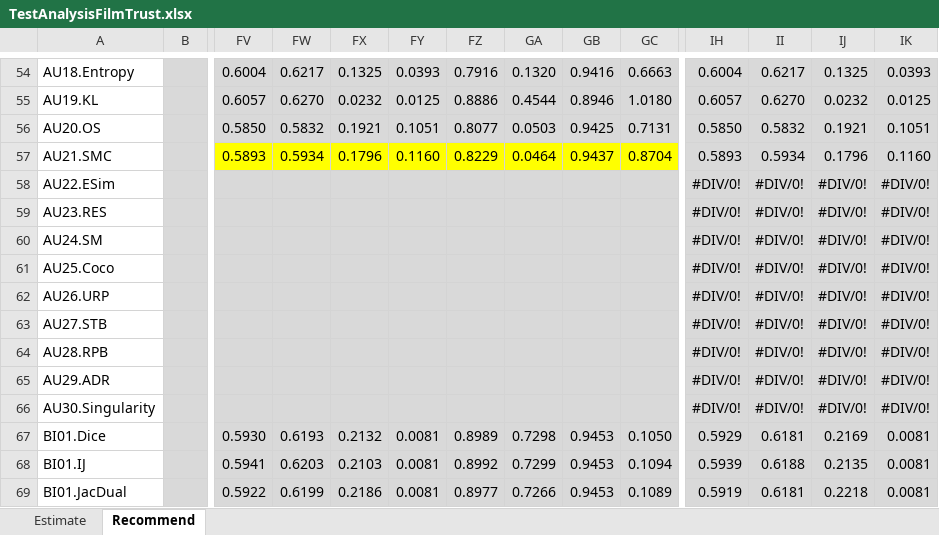
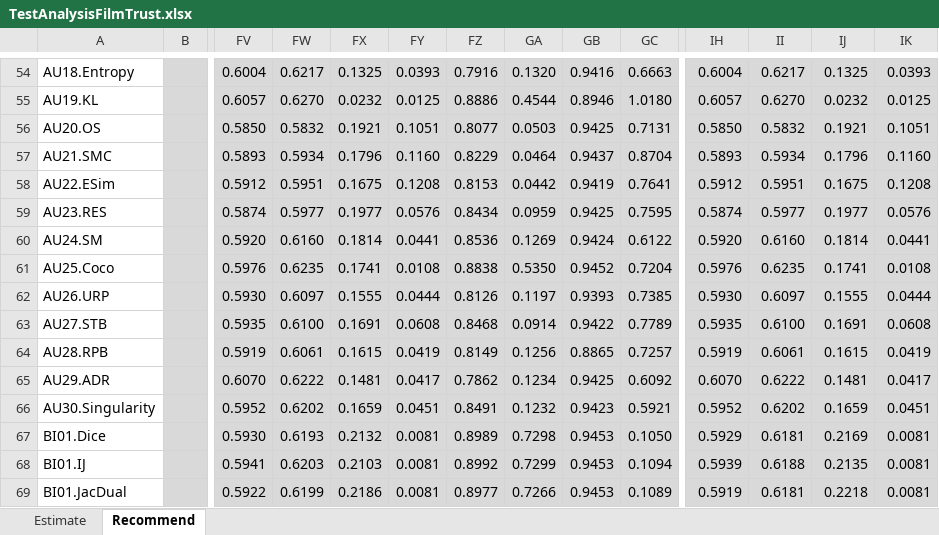
Before and after one commit to locnguyenacademic/sim, an Excel workbook: 4_testing/neighborcf/filmtrust/2022.05.19-big/TestAnalysisFilmTrust.xlsx, sheet Recommend, drawn as a sheet; only a part is shown, gaps mark what is left out; values as stored, in another font and other column widths than the file's, no borders; removed rows and columns are numbered as before the commit, all else as after; rows hold the shown columns only; the diff covers the shown part only; the diff names each change by its address in the sheet, - before the commit and + after, or states it on an @@ line.

```diff
--- a/4_testing/neighborcf/filmtrust/2022.05.19-big/TestAnalysisFilmTrust.xlsx (sheet Recommend)
+++ b/4_testing/neighborcf/filmtrust/2022.05.19-big/TestAnalysisFilmTrust.xlsx (sheet Recommend)
-FV57:GC57 fill: #FFFF00
+FV57:GC57 fill: #D9D9D9
-row 58: AU22.ESim |  |  |  |  |  |  |  |  |  | #DIV/0! | #DIV/0! | #DIV/0! | #DIV/0!
-row 59: AU23.RES |  |  |  |  |  |  |  |  |  | #DIV/0! | #DIV/0! | #DIV/0! | #DIV/0!
-row 60: AU24.SM |  |  |  |  |  |  |  |  |  | #DIV/0! | #DIV/0! | #DIV/0! | #DIV/0!
-row 61: AU25.Coco |  |  |  |  |  |  |  |  |  | #DIV/0! | #DIV/0! | #DIV/0! | #DIV/0!
-row 62: AU26.URP |  |  |  |  |  |  |  |  |  | #DIV/0! | #DIV/0! | #DIV/0! | #DIV/0!
-row 63: AU27.STB |  |  |  |  |  |  |  |  |  | #DIV/0! | #DIV/0! | #DIV/0! | #DIV/0!
-row 64: AU28.RPB |  |  |  |  |  |  |  |  |  | #DIV/0! | #DIV/0! | #DIV/0! | #DIV/0!
-row 65: AU29.ADR |  |  |  |  |  |  |  |  |  | #DIV/0! | #DIV/0! | #DIV/0! | #DIV/0!
-row 66: AU30.Singularity |  |  |  |  |  |  |  |  |  | #DIV/0! | #DIV/0! | #DIV/0! | #DIV/0!
+row 58: AU22.ESim |  | 0.5912 | 0.5951 | 0.1675 | 0.1208 | 0.8153 | 0.0442 | 0.9419 | 0.7641 | 0.5912 | 0.5951 | 0.1675 | 0.1208
+row 59: AU23.RES |  | 0.5874 | 0.5977 | 0.1977 | 0.0576 | 0.8434 | 0.0959 | 0.9425 | 0.7595 | 0.5874 | 0.5977 | 0.1977 | 0.0576
+row 60: AU24.SM |  | 0.5920 | 0.6160 | 0.1814 | 0.0441 | 0.8536 | 0.1269 | 0.9424 | 0.6122 | 0.5920 | 0.6160 | 0.1814 | 0.0441
+row 61: AU25.Coco |  | 0.5976 | 0.6235 | 0.1741 | 0.0108 | 0.8838 | 0.5350 | 0.9452 | 0.7204 | 0.5976 | 0.6235 | 0.1741 | 0.0108
+row 62: AU26.URP |  | 0.5930 | 0.6097 | 0.1555 | 0.0444 | 0.8126 | 0.1197 | 0.9393 | 0.7385 | 0.5930 | 0.6097 | 0.1555 | 0.0444
+row 63: AU27.STB |  | 0.5935 | 0.6100 | 0.1691 | 0.0608 | 0.8468 | 0.0914 | 0.9422 | 0.7789 | 0.5935 | 0.6100 | 0.1691 | 0.0608
+row 64: AU28.RPB |  | 0.5919 | 0.6061 | 0.1615 | 0.0419 | 0.8149 | 0.1256 | 0.8865 | 0.7257 | 0.5919 | 0.6061 | 0.1615 | 0.0419
+row 65: AU29.ADR |  | 0.6070 | 0.6222 | 0.1481 | 0.0417 | 0.7862 | 0.1234 | 0.9425 | 0.6092 | 0.6070 | 0.6222 | 0.1481 | 0.0417
+row 66: AU30.Singularity |  | 0.5952 | 0.6202 | 0.1659 | 0.0451 | 0.8491 | 0.1232 | 0.9423 | 0.5921 | 0.5952 | 0.6202 | 0.1659 | 0.0451
```
Also changed, not shown: 2 added rows, 2 removed rows and 217 edited cells elsewhere in this sheet, sheet Estimate, 4_testing/neighborcf/movielens/2022.05.19-big/TestAnalysisMovielens.xlsx, 2 other files.
